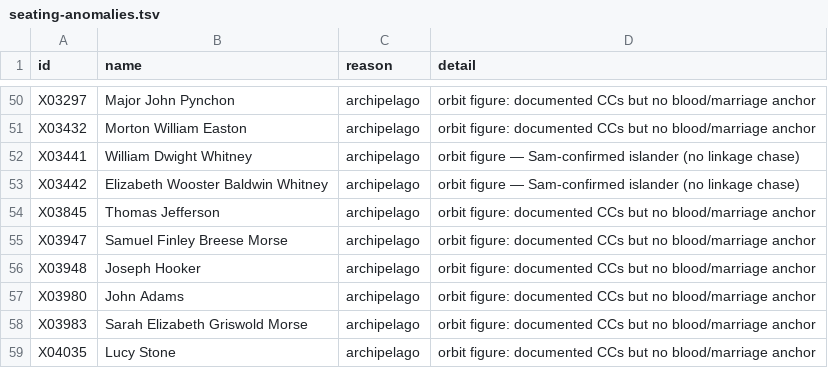
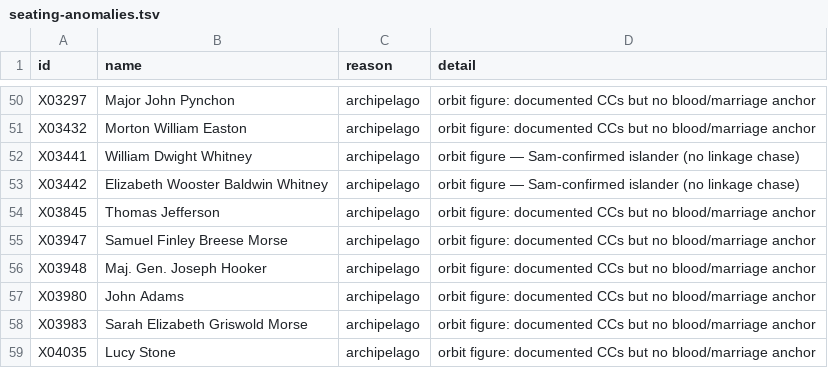
Before and after one commit to 35degrees/hookerfamily041726, a TSV file: seating-anomalies.tsv, drawn as a sheet; only a part is shown, gaps mark what is left out.

```diff
--- a/seating-anomalies.tsv
+++ b/seating-anomalies.tsv
@@ -55,3 +55,3 @@ X03845	Thomas Jefferson	archipelago	orbit figure: documented CCs but no blood/ma
 X03947	Samuel Finley Breese Morse	archipelago	orbit figure: documented CCs but no blood/marriage anchor
-X03948	Joseph Hooker	archipelago	orbit figure: documented CCs but no blood/marriage anchor
+X03948	Maj. Gen. Joseph Hooker	archipelago	orbit figure: documented CCs but no blood/marriage anchor
 X03980	John Adams	archipelago	orbit figure: documented CCs but no blood/marriage anchor
```
Also changed, not shown: 1 other file.
